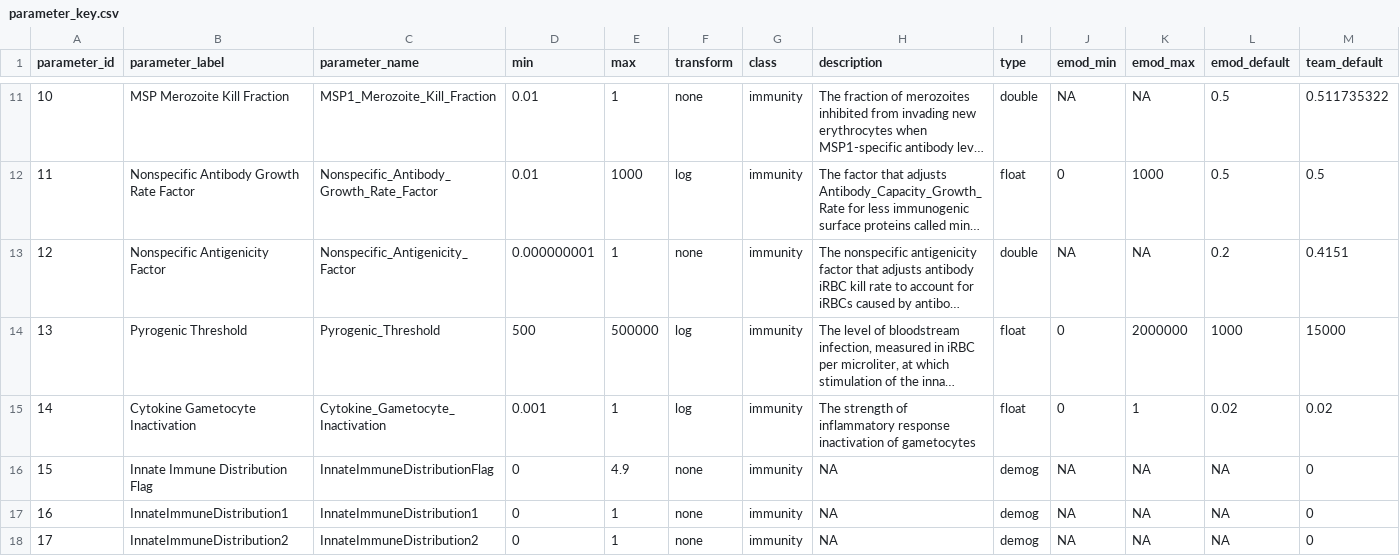
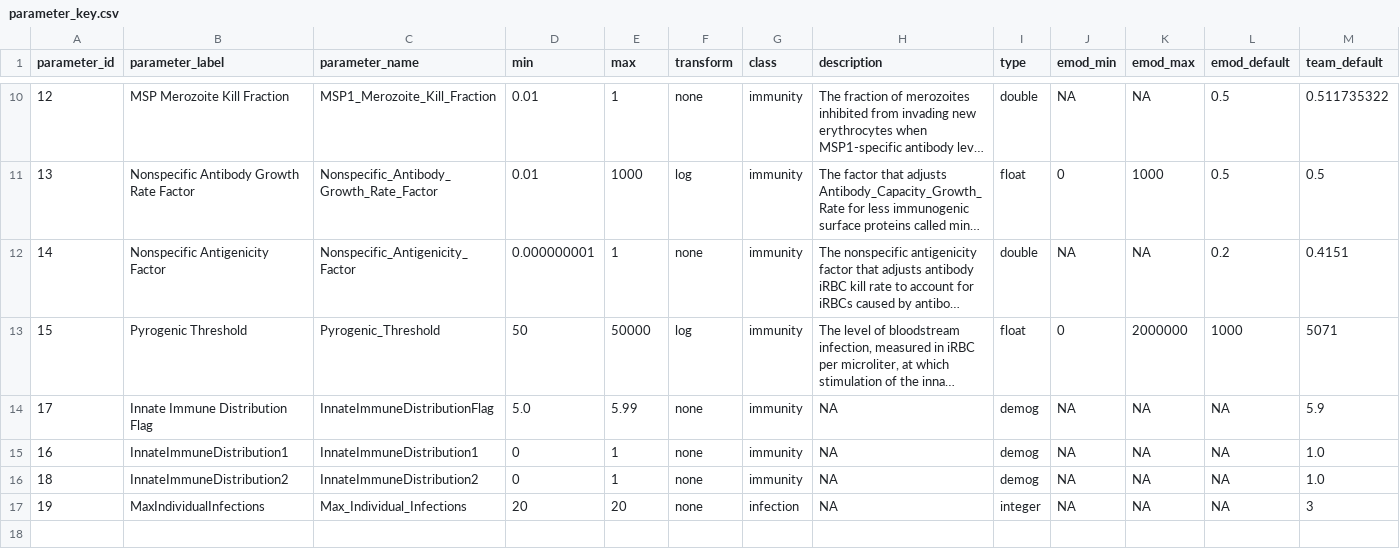
Before and after one commit to tobias-holden/within-host-calibration, a CSV file: simulations/parameter_key.csv, drawn as a sheet; only a part is shown, gaps mark what is left out; long unchanged cells end in …; removed rows and columns are numbered as before the commit, all else as after; the diff covers the shown part only; the diff names each change by its address in the sheet, - before the commit and + after, or states it on an @@ line.

```diff
--- a/simulations/parameter_key.csv
+++ b/simulations/parameter_key.csv
-A10 (parameter_id): 10
+A10 (parameter_id): 12
-A11 (parameter_id): 11
+A11 (parameter_id): 13
-A12 (parameter_id): 12
+A12 (parameter_id): 14
-A13 (parameter_id): 13
+A13 (parameter_id): 15
-D13 (min): 500
+D13 (min): 50
-E13 (max): 500000
+E13 (max): 50000
-M13 (team_default): 15000
+M13 (team_default): 5071
-row 15: 14 | Cytokine Gametocyte Inactivation | Cytokine_Gametocyte_Inactivation | 0.001 | 1 | log | immunity | The strength of inflammatory response inactivation of gametocytes | float | 0 | 1 | 0.02 | 0.02
-A14 (parameter_id): 15
+A14 (parameter_id): 17
-D14 (min): 0
+D14 (min): 5.0
-E14 (max): 4.9
+E14 (max): 5.99
-M14 (team_default): 0
+M14 (team_default): 5.9
-M15:M16 (team_default): 0
+M15:M16 (team_default): 1.0
-A16 (parameter_id): 17
+A16 (parameter_id): 18
+row 17: 19 | MaxIndividualInfections | Max_Individual_Infections | 20 | 20 | none | infection | NA | integer | NA | NA | NA | 3
```
Also changed, not shown: 1 removed row and 34 edited cells elsewhere in this file, simulation_inputs/simulation_coordinator.csv, 24 other files.
